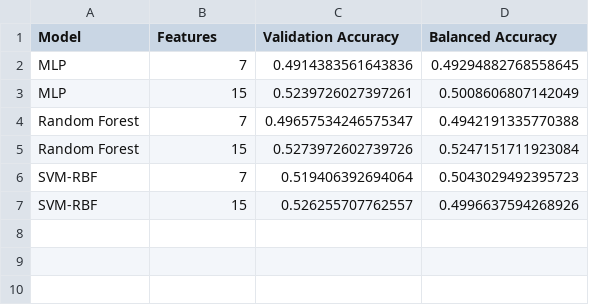
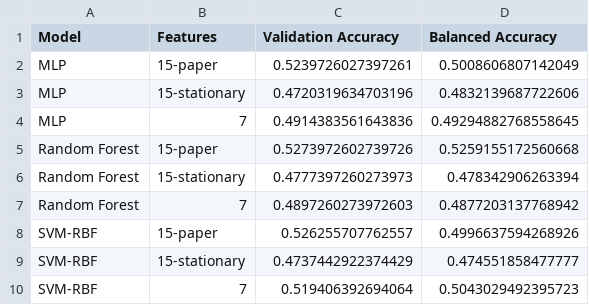
Before and after one commit to namithar18/Foreign-exchange-forecast, a CSV file: results/classification_validation_averages.csv, drawn as a sheet.

```diff
--- a/results/classification_validation_averages.csv
+++ b/results/classification_validation_averages.csv
@@ -1,7 +1,10 @@
 Model,Features,Validation Accuracy,Balanced Accuracy
+MLP,15-paper,0.5239726027397261,0.5008606807142049
+MLP,15-stationary,0.4720319634703196,0.4832139687722606
 MLP,7,0.4914383561643836,0.49294882768558645
-MLP,15,0.5239726027397261,0.5008606807142049
-Random Forest,7,0.49657534246575347,0.4942191335770388
-Random Forest,15,0.5273972602739726,0.5247151711923084
+Random Forest,15-paper,0.5273972602739726,0.5259155172560668
+Random Forest,15-stationary,0.4777397260273973,0.478342906263394
+Random Forest,7,0.4897260273972603,0.4877203137768942
+SVM-RBF,15-paper,0.526255707762557,0.4996637594268926
+SVM-RBF,15-stationary,0.4737442922374429,0.474551858477777
 SVM-RBF,7,0.519406392694064,0.5043029492395723
-SVM-RBF,15,0.526255707762557,0.4996637594268926
```
Also changed, not shown: results/classification_test_results.csv, results/classification_validation_results.csv, 16 other files.
